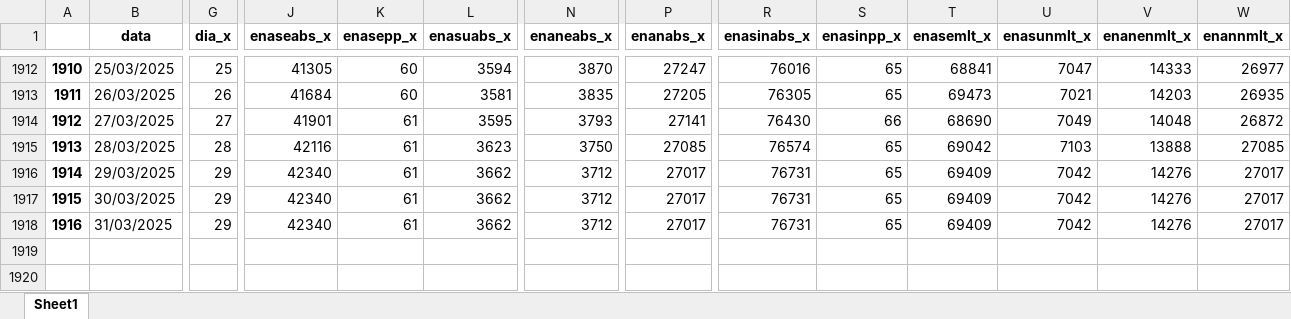
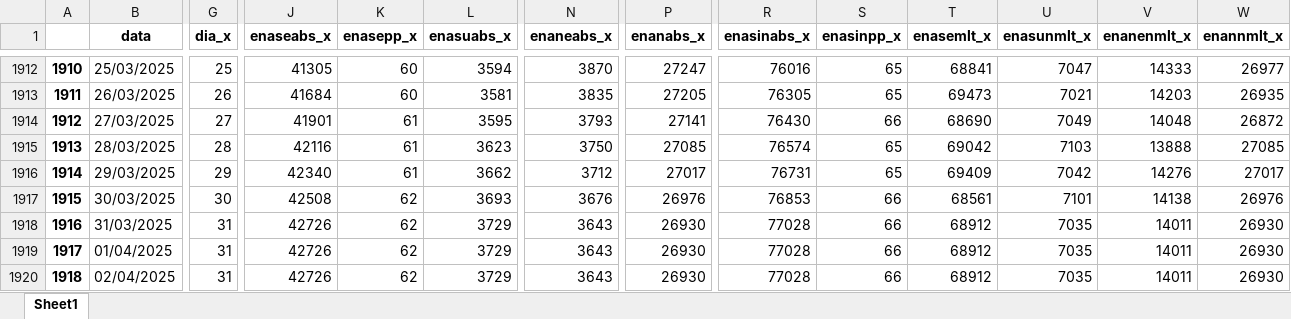
Before and after one commit to bernavice/dashboard_premissas_precos, an Excel workbook: assets/df_final.xlsx, sheet Sheet1, drawn as a sheet; only a part is shown, gaps mark what is left out; values as stored, in another font and other column widths than the file's, no borders; rows hold the shown columns only; the diff covers the shown part only; the diff names each change by its address in the sheet, - before the commit and + after, or states it on an @@ line.

```diff
--- a/assets/df_final.xlsx (sheet Sheet1)
+++ b/assets/df_final.xlsx (sheet Sheet1)
-G1917 (dia_x): 29
+G1917 (dia_x): 30
-J1917 (enaseabs_x): 42340
+J1917 (enaseabs_x): 42508
-K1917:K1918 (enasepp_x): 61
+K1917:K1918 (enasepp_x): 62
-L1917 (enasuabs_x): 3662
+L1917 (enasuabs_x): 3693
-N1917 (enaneabs_x): 3712
+N1917 (enaneabs_x): 3676
-P1917 (enanabs_x): 27017
+P1917 (enanabs_x): 26976
-R1917 (enasinabs_x): 76731
+R1917 (enasinabs_x): 76853
-S1917:S1918 (enasinpp_x): 65
+S1917:S1918 (enasinpp_x): 66
-T1917 (enasemlt_x): 69409
+T1917 (enasemlt_x): 68561
-U1917 (enasunmlt_x): 7042
+U1917 (enasunmlt_x): 7101
-V1917 (enanenmlt_x): 14276
+V1917 (enanenmlt_x): 14138
-W1917 (enannmlt_x): 27017
+W1917 (enannmlt_x): 26976
-G1918 (dia_x): 29
+G1918 (dia_x): 31
-J1918 (enaseabs_x): 42340
+J1918 (enaseabs_x): 42726
-L1918 (enasuabs_x): 3662
+L1918 (enasuabs_x): 3729
-N1918 (enaneabs_x): 3712
+N1918 (enaneabs_x): 3643
-P1918 (enanabs_x): 27017
+P1918 (enanabs_x): 26930
-R1918 (enasinabs_x): 76731
+R1918 (enasinabs_x): 77028
-T1918 (enasemlt_x): 69409
+T1918 (enasemlt_x): 68912
-U1918 (enasunmlt_x): 7042
+U1918 (enasunmlt_x): 7035
-V1918 (enanenmlt_x): 14276
+V1918 (enanenmlt_x): 14011
-W1918 (enannmlt_x): 27017
+W1918 (enannmlt_x): 26930
+row 1919: 1917 | 01/04/2025 | 31 | 42726 | 62 | 3729 | 3643 | 26930 | 77028 | 66 | 68912 | 7035 | 14011 | 26930
+row 1920: 1918 | 02/04/2025 | 31 | 42726 | 62 | 3729 | 3643 | 26930 | 77028 | 66 | 68912 | 7035 | 14011 | 26930
```
Also changed, not shown: 75 edited cells elsewhere in this sheet, assets/me3.xlsx, assets/teste.xlsx, 4 other files.
